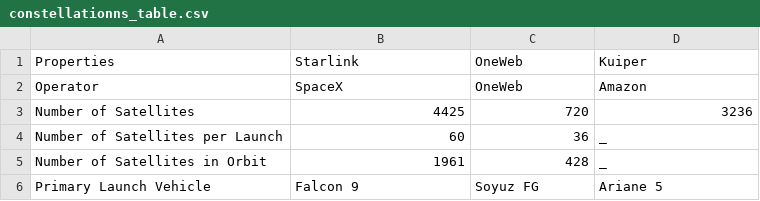
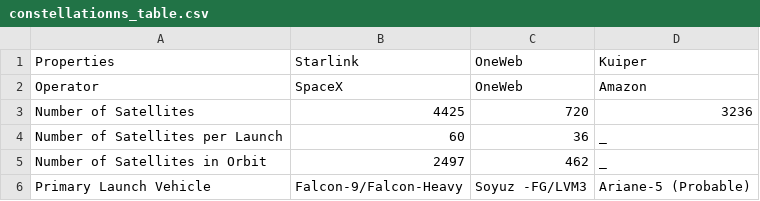
Before and after one commit to Bonface-Osoro/saleos, a CSV file: vis/table/constellationns_table.csv, drawn as a sheet.

```diff
--- a/vis/table/constellationns_table.csv
+++ b/vis/table/constellationns_table.csv
@@ -4,3 +4,3 @@ Number of Satellites,4425,720,3236
 Number of Satellites per Launch,60,36,_
-Number of Satellites in Orbit,1961,428,_
-Primary Launch Vehicle,Falcon 9,Soyuz  FG,Ariane 5
+Number of Satellites in Orbit,2497,462,_
+Primary Launch Vehicle,Falcon-9/Falcon-Heavy,Soyuz -FG/LVM3,Ariane-5 (Probable)
```
Also changed, not shown: vis/table/rockets_table.csv, 8 other files.
